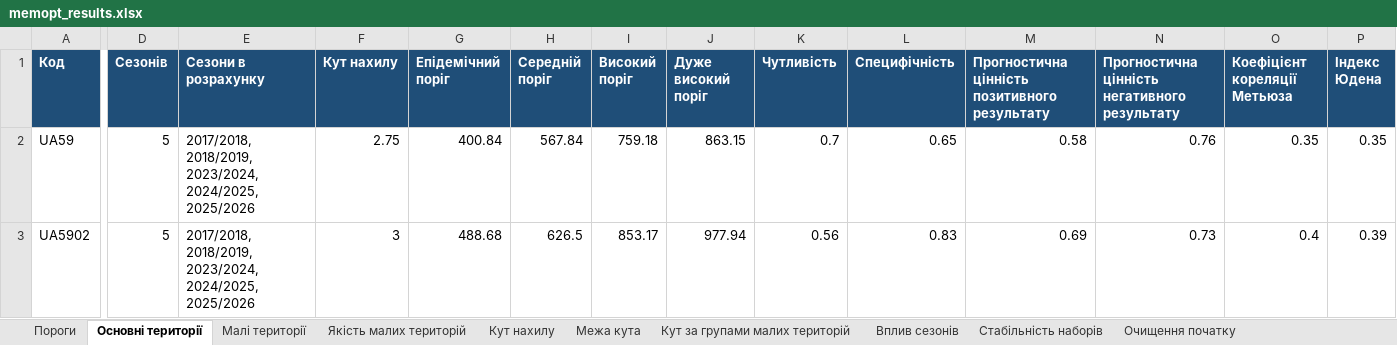
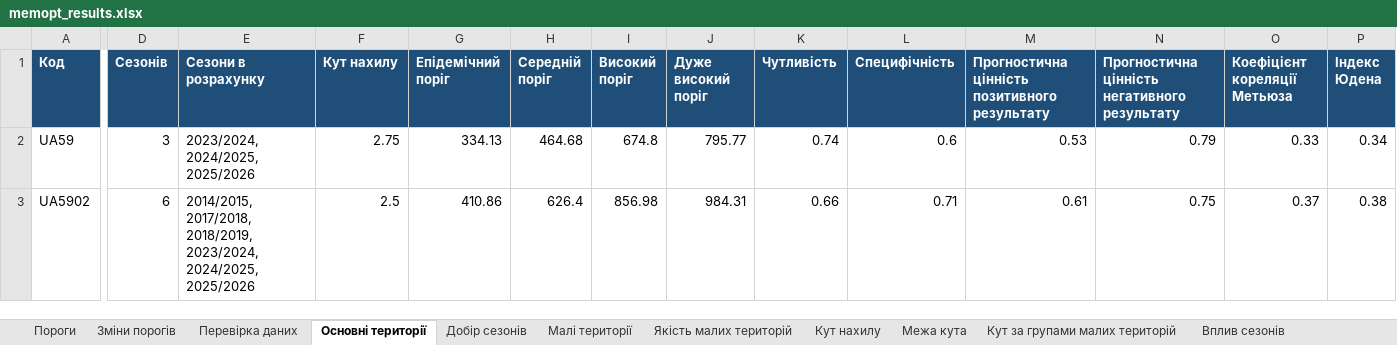
Before and after one commit to sgrabovyi/memopt, an Excel workbook: output/memopt_results.xlsx, sheet Основні території, drawn as a sheet; only a part is shown, gaps mark what is left out; values as stored, in another font and other column widths than the file's, no borders; the diff covers the shown part only; the diff names each change by its address in the sheet, - before the commit and + after, or states it on an @@ line.

```diff
--- a/output/memopt_results.xlsx (sheet Основні території)
+++ b/output/memopt_results.xlsx (sheet Основні території)
+sheet tab: Зміни порогів
+sheet tab: Перевірка даних
+sheet tab: Добір сезонів
-D2 (Сезонів): 5
+D2 (Сезонів): 3
-E2 (Сезони в розрахунку): 2017/2018, 2018/2019, 2023/2024, 2024/2025, 2025/2026
+E2 (Сезони в розрахунку): 2023/2024, 2024/2025, 2025/2026
-G2 (Епідемічний поріг): 400.84
+G2 (Епідемічний поріг): 334.13
-H2 (Середній поріг): 567.84
+H2 (Середній поріг): 464.68
-I2 (Високий поріг): 759.18
+I2 (Високий поріг): 674.8
-J2 (Дуже високий поріг): 863.15
+J2 (Дуже високий поріг): 795.77
-K2 (Чутливість): 0.7
+K2 (Чутливість): 0.74
-L2 (Специфічність): 0.65
+L2 (Специфічність): 0.6
-M2: 0.58
+M2: 0.53
-N2: 0.76
+N2: 0.79
-O2 (Коефіцієнт кореляції Метьюза): 0.35
+O2 (Коефіцієнт кореляції Метьюза): 0.33
-P2 (Індекс Юдена): 0.35
+P2 (Індекс Юдена): 0.34
-D3 (Сезонів): 5
+D3 (Сезонів): 6
-E3 (Сезони в розрахунку): 2017/2018, 2018/2019,…
+E3 (Сезони в розрахунку): 2014/2015, 2017/2018, 2018/2019,…
-F3 (Кут нахилу): 3
+F3 (Кут нахилу): 2.5
-G3 (Епідемічний поріг): 488.68
+G3 (Епідемічний поріг): 410.86
-H3 (Середній поріг): 626.5
+H3 (Середній поріг): 626.4
-I3 (Високий поріг): 853.17
+I3 (Високий поріг): 856.98
-J3 (Дуже високий поріг): 977.94
+J3 (Дуже високий поріг): 984.31
-K3 (Чутливість): 0.56
+K3 (Чутливість): 0.66
-L3 (Специфічність): 0.83
+L3 (Специфічність): 0.71
-M3: 0.69
+M3: 0.61
-N3: 0.73
+N3: 0.75
-O3 (Коефіцієнт кореляції Метьюза): 0.4
+O3 (Коефіцієнт кореляції Метьюза): 0.37
-P3 (Індекс Юдена): 0.39
+P3 (Індекс Юдена): 0.38
```
Also changed, not shown: 174 edited cells elsewhere in this sheet, sheet Кут нахилу, sheet Малі території, sheet Вплив сезонів, sheet Пороги, sheet Експорт Dim_Thresholds, sheet Багато хвиль, 8 more sheets, output/dashboard_export/Dim_Thresholds.xlsx, output/Пороги_для_гугл_таблиці.xlsx, 20 other files.
